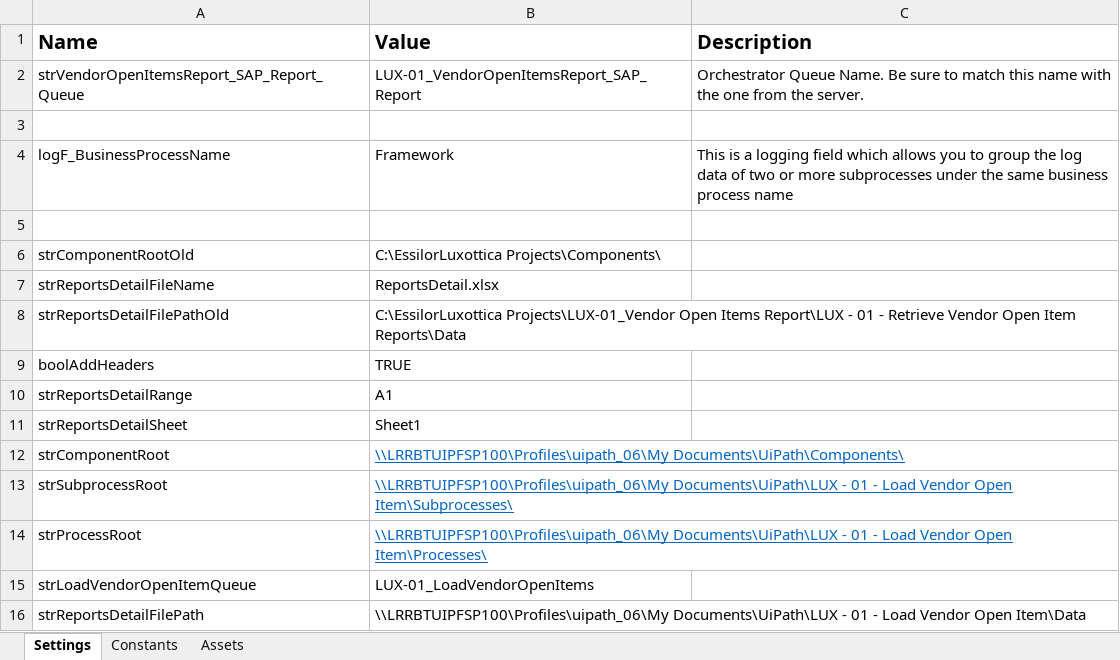
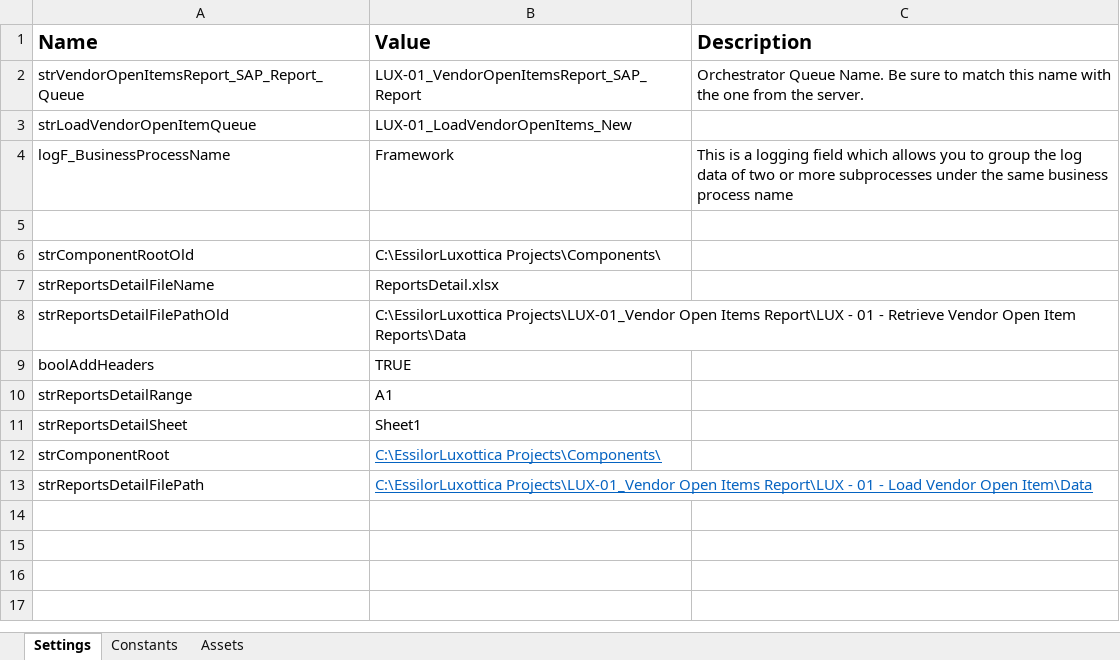
Before and after one commit to CarlosCortez23/Luxottica, an Excel workbook: EssilorLuxottica Projects/LUX - 01 - Load Vendor Open Item/Data/Config.xlsx, sheet Settings, drawn as a sheet; values as stored, in another font and other column widths than the file's, no borders; removed rows and columns are numbered as before the commit, all else as after; the diff names each change by its address in the sheet, - before the commit and + after, or states it on an @@ line.

```diff
--- a/EssilorLuxottica Projects/LUX - 01 - Load Vendor Open Item/Data/Config.xlsx (sheet Settings)
+++ b/EssilorLuxottica Projects/LUX - 01 - Load Vendor Open Item/Data/Config.xlsx (sheet Settings)
-row 3: (empty)
+row 3: strLoadVendorOpenItemQueue | LUX-01_LoadVendorOpenItems_New
-B12 (Value): \\LRRBTUIPFSP100\Profiles\uipath_06\My Documents\UiPath\Components\
+B12 (Value): C:\EssilorLuxottica Projects\Components\
-row 13: strSubprocessRoot | \\LRRBTUIPFSP100\Profiles\uipath_06\My Documents\UiPath\LUX - 01 - Load Vendor Open Item\Subprocesses\
-row 14: strProcessRoot | \\LRRBTUIPFSP100\Profiles\uipath_06\My Documents\UiPath\LUX - 01 - Load Vendor Open Item\Processes\
-row 15: strLoadVendorOpenItemQueue | LUX-01_LoadVendorOpenItems
-B13 (Value): \\LRRBTUIPFSP100\Profiles\uipath_06\My Documents\UiPath\LUX - 01…
+B13 (Value): C:\EssilorLuxottica Projects\LUX-01_Vendor Open Items Report\LUX - 01…
@@ B13 underline: off → on, text colour: black → #0563C1 @@
```
Also changed, not shown: EssilorLuxottica Projects/LUX - 01 - Load Vendor Open Item/Data/ReportsDetail.xlsx, 3 other files.
